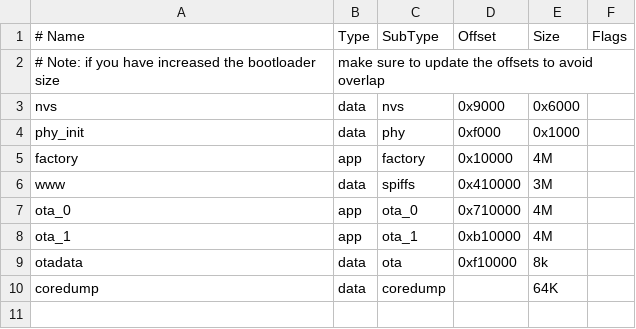
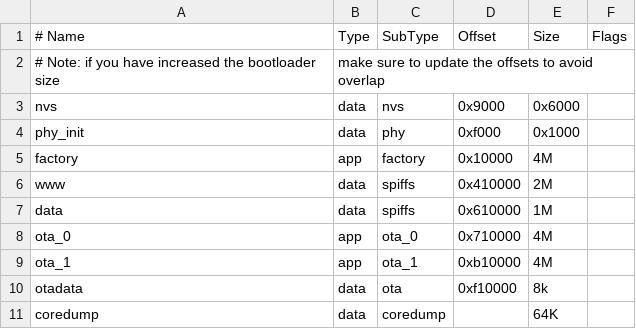
Before and after one commit to bitaxeorg/ESP-Miner, a CSV file: partitions.csv, drawn as a sheet.

Commit message:
creating an extra data partition

```diff
--- a/partitions.csv
+++ b/partitions.csv
@@ -5,3 +5,4 @@ phy_init,    data, phy,       0xf000,    0x1000
 factory,     app,  factory,   0x10000,   4M
-www,         data, spiffs,    0x410000,  3M
+www,         data, spiffs,    0x410000,  2M
+data,        data, spiffs,    0x610000,  1M
 ota_0,       app,  ota_0,     0x710000,  4M
```
Also changed, not shown: 1 other file.
